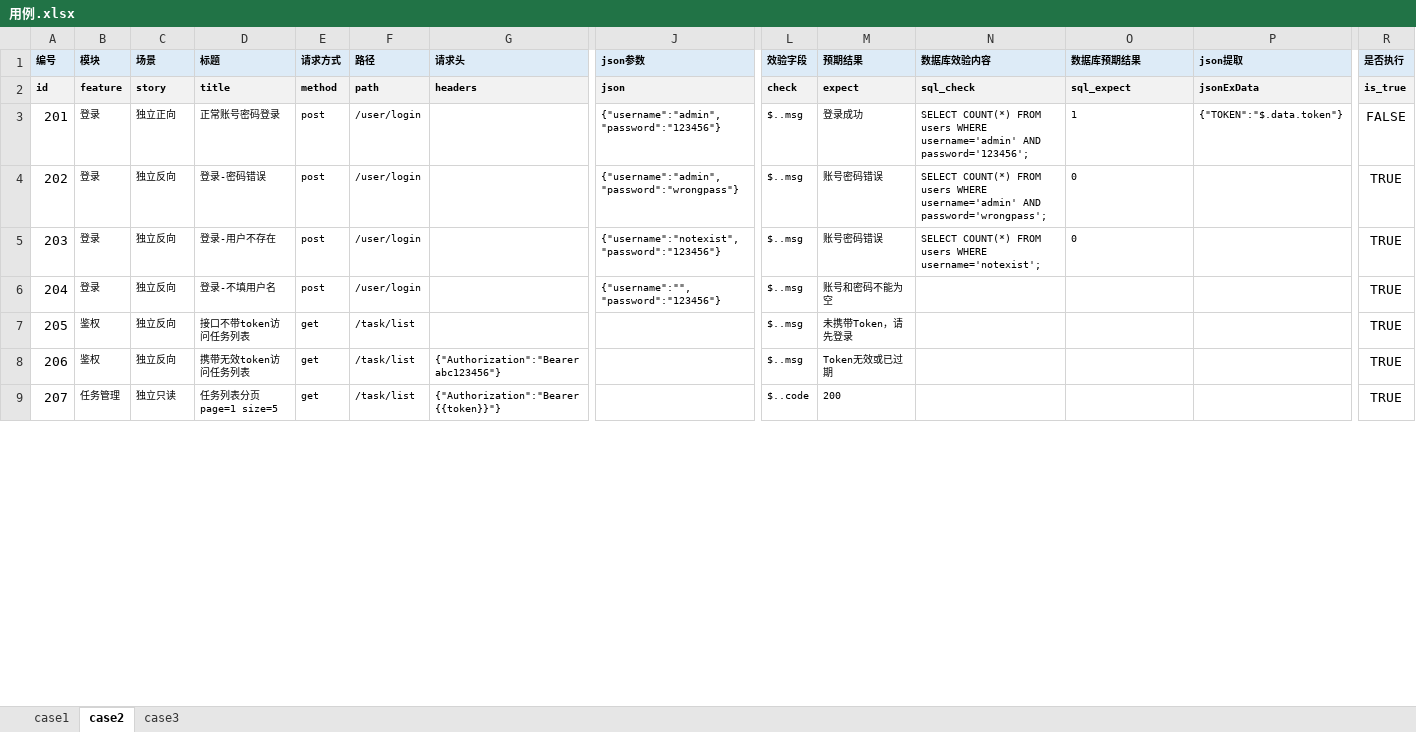
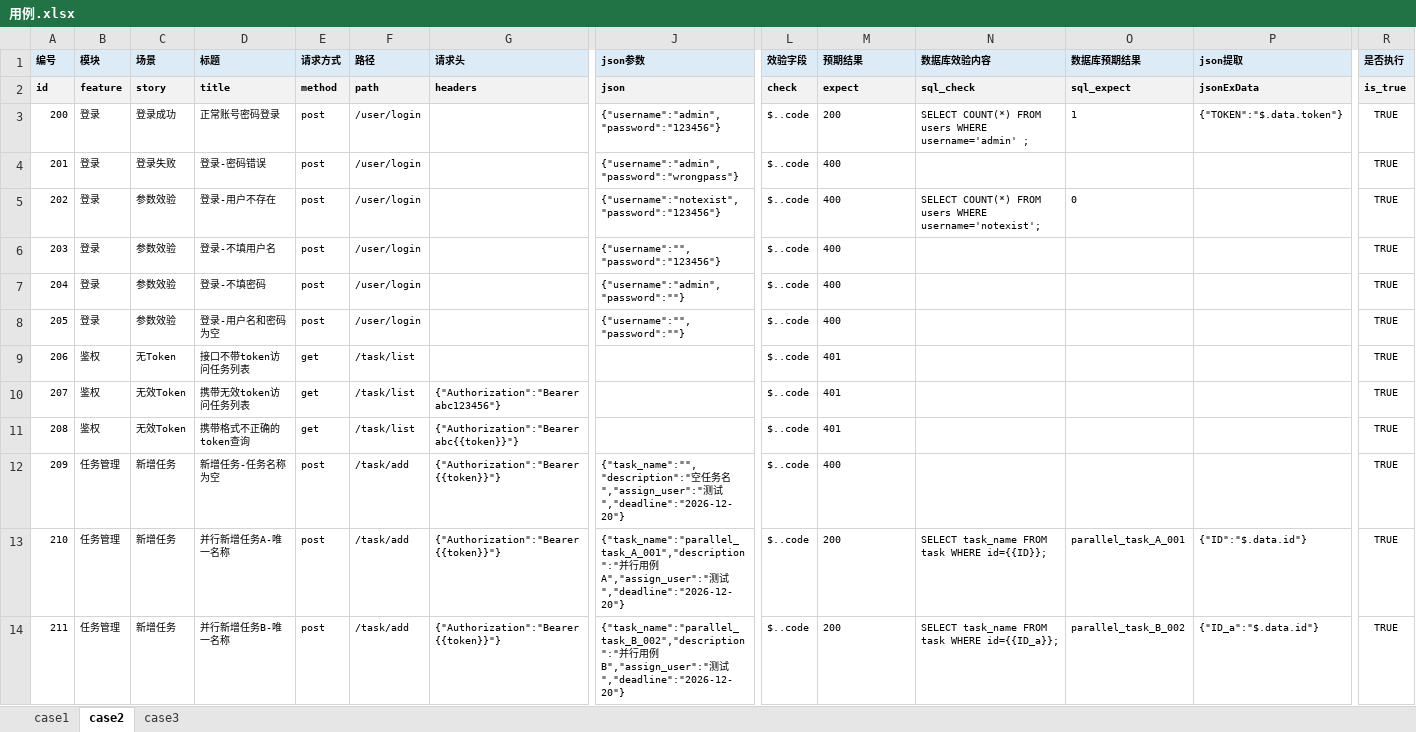
Before and after one commit to S1lenceYYY/api-auto-test, an Excel workbook: data/用例.xlsx, sheet case2, drawn as a sheet; only a part is shown, gaps mark what is left out; values as stored, in another font and other column widths than the file's, no borders; removed rows and columns are numbered as before the commit, all else as after; rows hold the shown columns only; the diff covers the shown part only; the diff names each change by its address in the sheet, - before the commit and + after, or states it on an @@ line.

```diff
--- a/data/用例.xlsx (sheet case2)
+++ b/data/用例.xlsx (sheet case2)
@@ column A (编号) renumbered from row 3 down @@
@@ A3:A6 text size: smaller @@
-C3 (场景): 独立正向
+C3 (场景): 登录成功
-L3:L6 (效验字段): $..msg
+L3:L6 (效验字段): $..code
-M3 (预期结果): 登录成功
+M3 (预期结果): 200
-N3 (数据库效验内容): …WHERE username='admin' AND password='123456';
+N3 (数据库效验内容): …WHERE username='admin' ;
-R3 (是否执行): FALSE
+R3 (是否执行): TRUE
@@ R3:R6 text size: smaller @@
-C4 (场景): 独立反向
+C4 (场景): 登录失败
-M4:M5 (预期结果): 账号密码错误
+M4:M5 (预期结果): 400
-N4 (数据库效验内容): SELECT COUNT(*) FROM users WHERE username='admin' AND password='wrongpass';
+N4 (数据库效验内容): (empty)
-O4 (数据库预期结果): 0
+O4 (数据库预期结果): (empty)
-C5:C6 (场景): 独立反向
+C5:C6 (场景): 参数效验
-M6 (预期结果): 账号和密码不能为空
+M6 (预期结果): 400
+row 7: 204 | 登录 | 参数效验 | 登录-不填密码 | post | /user/login |  | {"username":"admin","password":""} | $..code | 400 |  |  |  | TRUE
+row 8: 205 | 登录 | 参数效验 | 登录-用户名和密码为空 | post | /user/login |  | {"username":"","password":""} | $..code | 400 |  |  |  | TRUE
@@ A9:A10 text size: smaller @@
-C9 (场景): 独立反向
+C9 (场景): 无Token
-L9:L10 (效验字段): $..msg
+L9:L10 (效验字段): $..code
-M9 (预期结果): 未携带Token，请先登录
+M9 (预期结果): 401
@@ R9:R10 text size: smaller @@
-C10 (场景): 独立反向
+C10 (场景): 无效Token
-M10 (预期结果): Token无效或已过期
+M10 (预期结果): 401
-row 9: 207 | 任务管理 | 独立只读 | 任务列表分页page=1 size=5 | get | /task/list | {"Authorization":"Bearer {{token}}"} |  | $..code | 200 |  |  |  | TRUE
+row 11: 208 | 鉴权 | 无效Token | 携带格式不正确的token查询 | get | /task/list | {"Authorization":"Bearer abc{{token}}"} |  | $..code | 401 |  |  |  | TRUE
+row 12: 209 | 任务管理 | 新增任务 | 新增任务-任务名称为空 | post | /task/add | {"Authorization":"Bearer {{token}}"} | {"task_name":"","description":"空任务名","assign_user":"测试","deadline":"2026-12-20"} | $..code | 400 |  |  |  | TRUE
+row 13: 210 | 任务管理 | 新增任务 | 并行新增任务A-唯一名称 | post | /task/add | {"Authorization":"Bearer {{token}}"} | {"task_name":"parallel_task_A_001","description":"并行用例A","assign_user":"测试","deadline":"2026-12-20"} | $..code | 200 | SELECT task_name FROM task WHERE id={{ID}}; | parallel_task_A_001 | {"ID":"$.data.id"} | TRUE
+row 14: 211 | 任务管理 | 新增任务 | 并行新增任务B-唯一名称 | post | /task/add | {"Authorization":"Bearer {{token}}"} | {"task_name":"parallel_task_B_002","description":"并行用例B","assign_user":"测试","deadline":"2026-12-20"} | $..code | 200 | SELECT task_name FROM task WHERE id={{ID_a}}; | parallel_task_B_002 | {"ID_a":"$.data.id"} | TRUE
```
Also changed, not shown: 6 added rows, 4 removed rows, 10 edited cells and cell formats elsewhere in this sheet, sheet case1, sheet case3, 5 other files.
